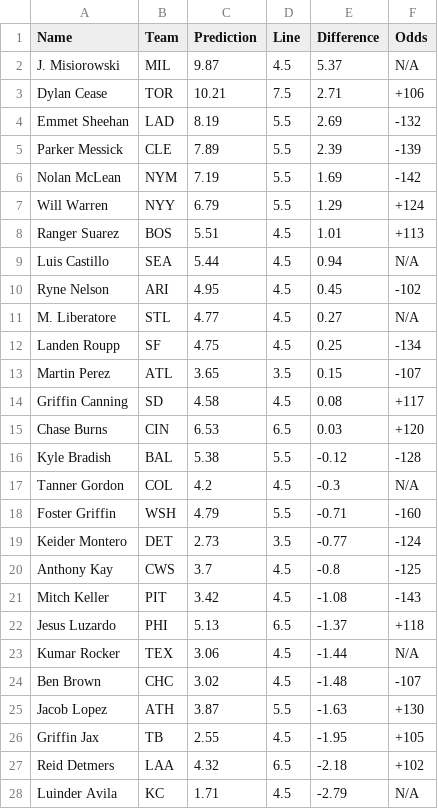
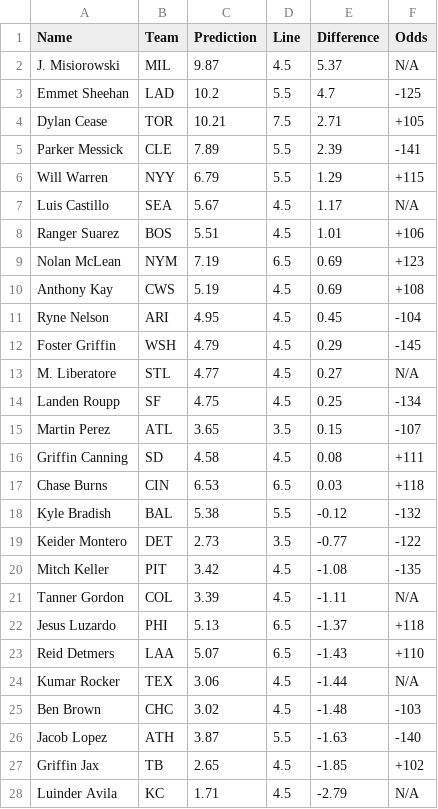
Before and after one commit to bena618/MLB_Models, a CSV file: Outputs/strikeout_preds.csv, drawn as a sheet.

Commit message:
Workflow updating Ks.png and strikeout_preds.csv

```diff
--- a/Outputs/strikeout_preds.csv
+++ b/Outputs/strikeout_preds.csv
@@ -2,10 +2,12 @@ Name,Team,Prediction,Line,Difference,Odds
 J. Misiorowski,MIL,9.87,4.5,5.37,N/A
-Dylan Cease,TOR,10.21,7.5,2.71,+106
-Emmet Sheehan,LAD,8.19,5.5,2.69,-132
-Parker Messick,CLE,7.89,5.5,2.39,-139
-Nolan McLean,NYM,7.19,5.5,1.69,-142
-Will Warren,NYY,6.79,5.5,1.29,+124
-Ranger Suarez,BOS,5.51,4.5,1.01,+113
-Luis Castillo,SEA,5.44,4.5,0.94,N/A
-Ryne Nelson,ARI,4.95,4.5,0.45,-102
+Emmet Sheehan,LAD,10.2,5.5,4.7,-125
+Dylan Cease,TOR,10.21,7.5,2.71,+105
+Parker Messick,CLE,7.89,5.5,2.39,-141
+Will Warren,NYY,6.79,5.5,1.29,+115
+Luis Castillo,SEA,5.67,4.5,1.17,N/A
+Ranger Suarez,BOS,5.51,4.5,1.01,+106
+Nolan McLean,NYM,7.19,6.5,0.69,+123
+Anthony Kay,CWS,5.19,4.5,0.69,+108
+Ryne Nelson,ARI,4.95,4.5,0.45,-104
+Foster Griffin,WSH,4.79,4.5,0.29,-145
 M. Liberatore,STL,4.77,4.5,0.27,N/A
@@ -13,16 +15,14 @@ Landen Roupp,SF,4.75,4.5,0.25,-134
 Martin Perez,ATL,3.65,3.5,0.15,-107
-Griffin Canning,SD,4.58,4.5,0.08,+117
-Chase Burns,CIN,6.53,6.5,0.03,+120
-Kyle Bradish,BAL,5.38,5.5,-0.12,-128
-Tanner Gordon,COL,4.2,4.5,-0.3,N/A
-Foster Griffin,WSH,4.79,5.5,-0.71,-160
-Keider Montero,DET,2.73,3.5,-0.77,-124
-Anthony Kay,CWS,3.7,4.5,-0.8,-125
-Mitch Keller,PIT,3.42,4.5,-1.08,-143
+Griffin Canning,SD,4.58,4.5,0.08,+111
+Chase Burns,CIN,6.53,6.5,0.03,+118
+Kyle Bradish,BAL,5.38,5.5,-0.12,-132
+Keider Montero,DET,2.73,3.5,-0.77,-122
+Mitch Keller,PIT,3.42,4.5,-1.08,-135
+Tanner Gordon,COL,3.39,4.5,-1.11,N/A
 Jesus Luzardo,PHI,5.13,6.5,-1.37,+118
+Reid Detmers,LAA,5.07,6.5,-1.43,+110
 Kumar Rocker,TEX,3.06,4.5,-1.44,N/A
-Ben Brown,CHC,3.02,4.5,-1.48,-107
-Jacob Lopez,ATH,3.87,5.5,-1.63,+130
-Griffin Jax,TB,2.55,4.5,-1.95,+105
-Reid Detmers,LAA,4.32,6.5,-2.18,+102
+Ben Brown,CHC,3.02,4.5,-1.48,-103
+Jacob Lopez,ATH,3.87,5.5,-1.63,-140
+Griffin Jax,TB,2.65,4.5,-1.85,+102
 Luinder Avila,KC,1.71,4.5,-2.79,N/A
```
Also changed, not shown: 1 other file.
